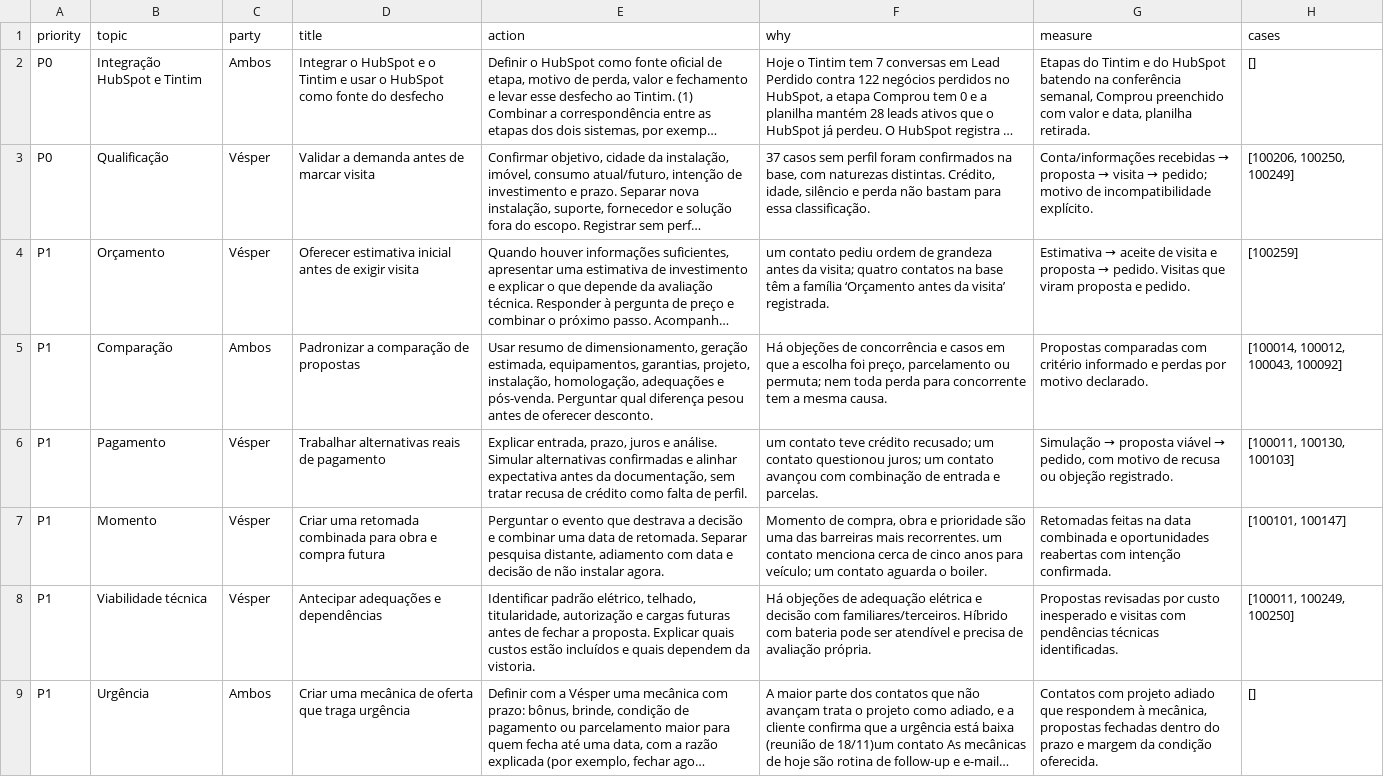
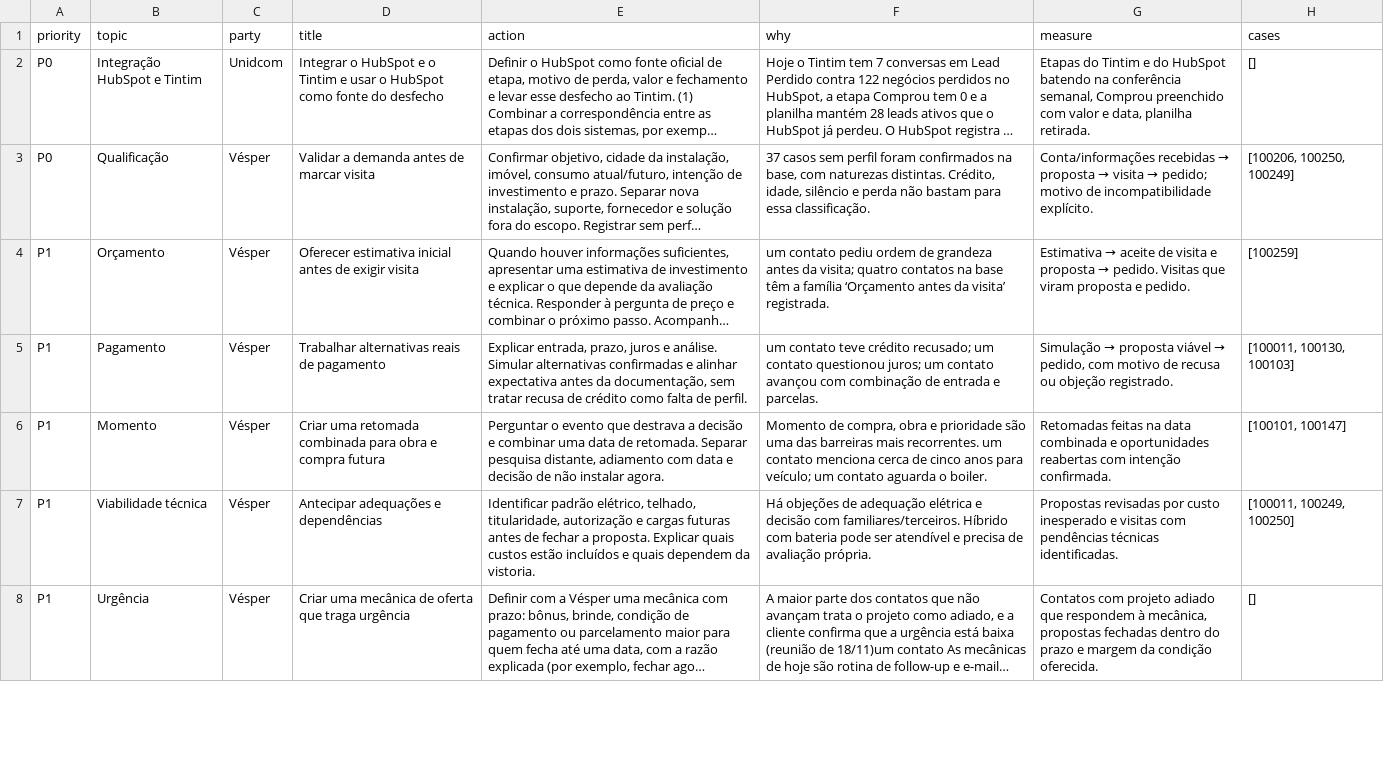
Before and after one commit to Unidcom/aprovacoes-unid, a CSV file: vesper/diagnostico-2026-11-17/acoes-comercial.csv, drawn as a sheet; only a part is shown; long unchanged cells end in …; removed rows and columns are numbered as before the commit, all else as after; the diff covers the shown part only; the diff names each change by its address in the sheet, - before the commit and + after, or states it on an @@ line.

```diff
--- a/vesper/diagnostico-2026-11-17/acoes-comercial.csv
+++ b/vesper/diagnostico-2026-11-17/acoes-comercial.csv
-C2 (party): Ambos
+C2 (party): Unidcom
-row 5: P1 | Comparação | Ambos | Padronizar a comparação de propostas | Usar resumo de dimensionamento, geração estimada, equipamentos, garantias, projeto, instalação, homologação, adequações e pós-venda. Perguntar qual diferença pesou antes de oferecer desconto. | Há objeções de concorrência e casos em que a escolha foi preço, parcelamento ou permuta; nem toda perda para concorrente tem a mesma causa. | Propostas comparadas com critério informado e perdas por motivo declarado. | [100014, 100012, 100043, 100092]
-C8 (party): Ambos
+C8 (party): Vésper
```
Also changed, not shown: 4 edited cells elsewhere in this file, vesper/diagnostico-2026-11-17/acoes-anuncios.csv, vesper/diagnostico-2026-11-17/acoes-landing-page.csv, 6 other files.
